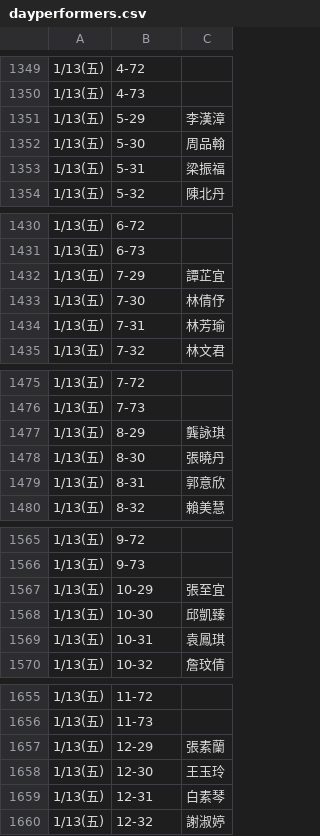
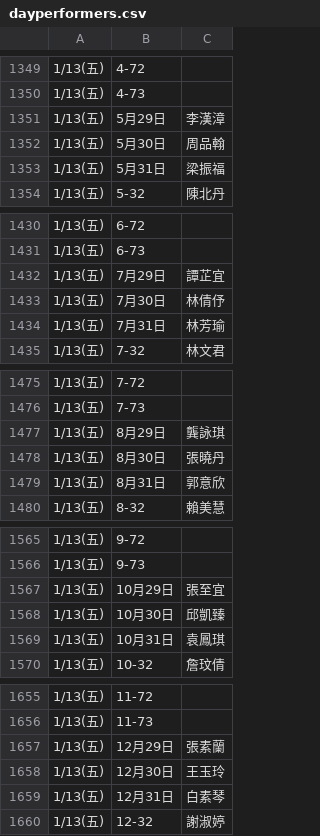
Before and after one commit to jyhornglin-glitch/Dome_Position, a CSV file: dayperformers.csv, drawn as a sheet; only a part is shown, gaps mark what is left out; the diff covers the shown part only.

```diff
--- a/dayperformers.csv
+++ b/dayperformers.csv
@@ -1350,5 +1350,5 @@
 1/13(五),4-73,
-1/13(五),5-29,李漢漳
-1/13(五),5-30,周品翰
-1/13(五),5-31,梁振福
+1/13(五),5月29日,李漢漳
+1/13(五),5月30日,周品翰
+1/13(五),5月31日,梁振福
 1/13(五),5-32,陳北丹
@@ -1431,5 +1431,5 @@
 1/13(五),6-73,
-1/13(五),7-29,譚芷宜
-1/13(五),7-30,林倩伃
-1/13(五),7-31,林芳瑜
+1/13(五),7月29日,譚芷宜
+1/13(五),7月30日,林倩伃
+1/13(五),7月31日,林芳瑜
 1/13(五),7-32,林文君
@@ -1476,5 +1476,5 @@
 1/13(五),7-73,
-1/13(五),8-29,龔詠琪
-1/13(五),8-30,張曉丹
-1/13(五),8-31,郭意欣
+1/13(五),8月29日,龔詠琪
+1/13(五),8月30日,張曉丹
+1/13(五),8月31日,郭意欣
 1/13(五),8-32,賴美慧
@@ -1566,5 +1566,5 @@
 1/13(五),9-73,
-1/13(五),10-29,張至宜
-1/13(五),10-30,邱凱臻
-1/13(五),10-31,袁鳳琪
+1/13(五),10月29日,張至宜
+1/13(五),10月30日,邱凱臻
+1/13(五),10月31日,袁鳳琪
 1/13(五),10-32,詹玟倩
@@ -1656,5 +1656,5 @@
 1/13(五),11-73,
-1/13(五),12-29,張素蘭
-1/13(五),12-30,王玉玲
-1/13(五),12-31,白素琴
+1/13(五),12月29日,張素蘭
+1/13(五),12月30日,王玉玲
+1/13(五),12月31日,白素琴
 1/13(五),12-32,謝淑婷
```
Also changed, not shown: 11 edited cells elsewhere in this file, 3 other files.
